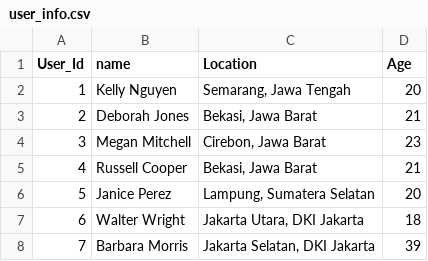
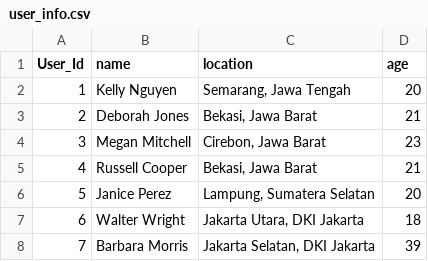
Before and after one commit to abdisavia/Sistem_Rekomendasi_TempatWisata, a CSV file: data/user_info.csv, drawn as a sheet; only a part is shown.

```diff
--- a/data/user_info.csv
+++ b/data/user_info.csv
@@ -1,2 +1,2 @@
-User_Id,name,Location,Age
+User_Id,name,location,age
 1,Kelly Nguyen,"Semarang, Jawa Tengah",20
```
Also changed, not shown: data/users.csv, 3 other files.
